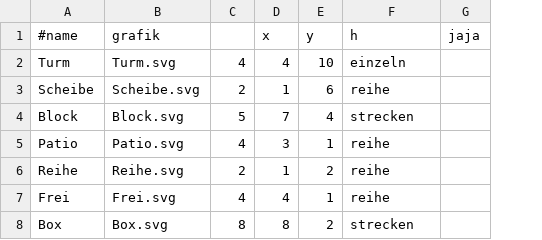
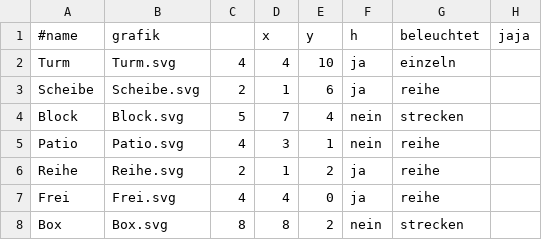
Before and after one commit to orkoden/Urbanizer, a TSV file: data/typos.tsv, drawn as a sheet; addresses are those after the commit; the diff names each change by its address in the sheet, - before the commit and + after, or states it on an @@ line.

```diff
--- a/data/typos.tsv
+++ b/data/typos.tsv
+column F (h), rows 2-8: ja | ja | nein | nein | ja | ja | nein
-G1: h
+G1: beleuchtet
-E7 (y): 1
+E7 (y): 0
```
Also changed, not shown: 2 other files.
